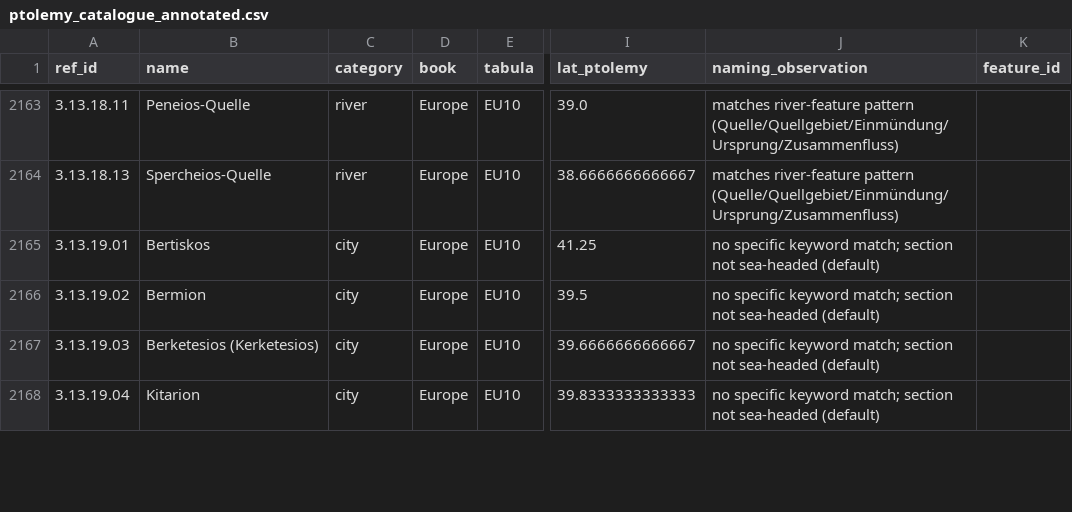
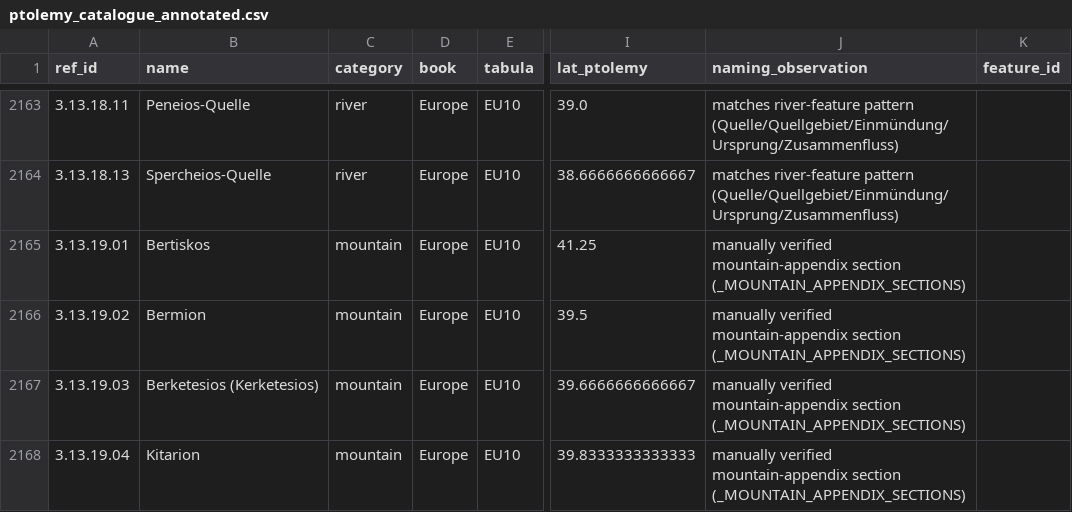
Before and after one commit to madsvoge/cartographic-multi-route-layout, a CSV file: ptolemy_geographica/data/ptolemy_catalogue_annotated.csv, drawn as a sheet; only a part is shown, gaps mark what is left out; the diff covers the shown part only; the diff names each change by its address in the sheet, - before the commit and + after, or states it on an @@ line.

```diff
--- a/ptolemy_geographica/data/ptolemy_catalogue_annotated.csv
+++ b/ptolemy_geographica/data/ptolemy_catalogue_annotated.csv
-C2165:C2168 (category): city
+C2165:C2168 (category): mountain
-J2165:J2168 (naming_observation): no specific keyword match; section not sea-headed (default)
+J2165:J2168 (naming_observation): manually verified mountain-appendix section (_MOUNTAIN_APPENDIX_SECTIONS)
```
Also changed, not shown: 53 edited cells elsewhere in this file, 4 other files.
